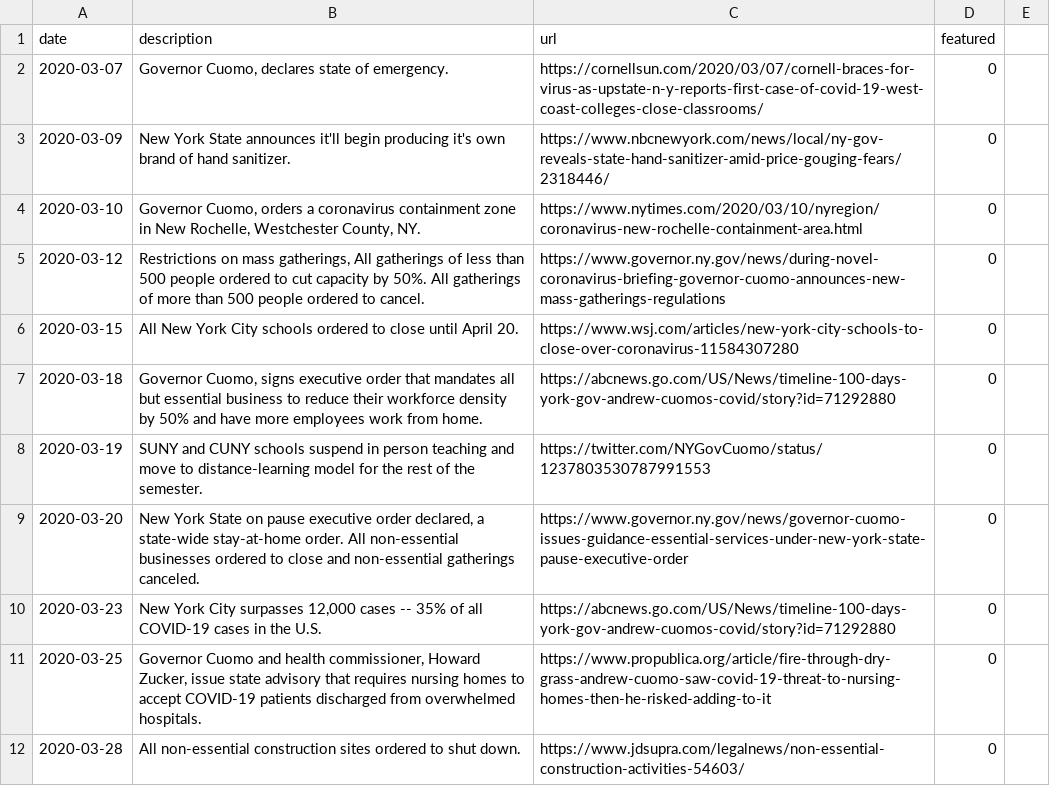
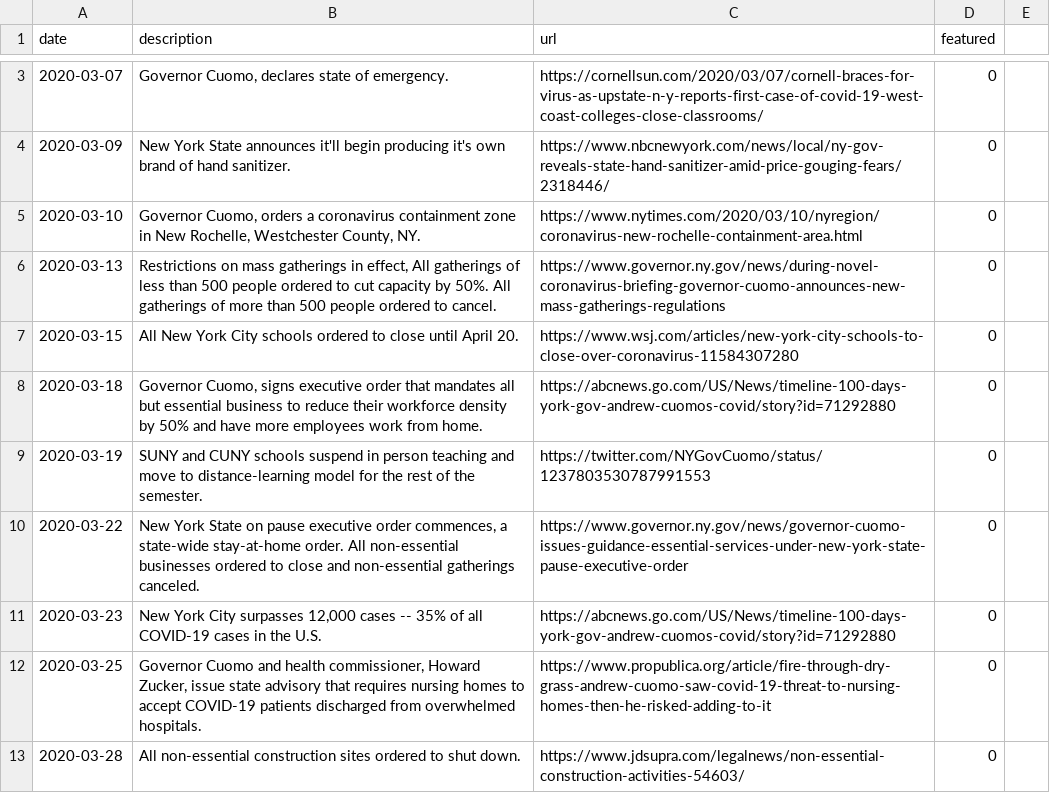
Before and after one commit to comparecitycrime/comparecitycrime, a CSV file: newyork/newyork_covid_events.csv, drawn as a sheet; only a part is shown, gaps mark what is left out; the diff covers the shown part only.

```diff
--- a/newyork/newyork_covid_events.csv
+++ b/newyork/newyork_covid_events.csv
@@ -4,3 +5,3 @@ date,description,url,featured
 2020-03-10,"Governor Cuomo, orders a coronavirus containment zone in New Rochelle, Westchester County, NY.",https://www.nytimes.com/2020/03/10/nyregion/coronavirus-new-rochelle-containment-area.html,0
-2020-03-12,"Restrictions on mass gatherings, All gatherings of less than 500 people ordered to cut capacity by 50%. All gatherings of more than 500 people ordered to cancel.",https://www.governor.ny.gov/news/during-novel-coronavirus-briefing-governor-cuomo-announces-new-mass-gatherings-regulations,0
+2020-03-13,"Restrictions on mass gatherings in effect, All gatherings of less than 500 people ordered to cut capacity by 50%. All gatherings of more than 500 people ordered to cancel.",https://www.governor.ny.gov/news/during-novel-coronavirus-briefing-governor-cuomo-announces-new-mass-gatherings-regulations,0
 2020-03-15,"All New York City schools ordered to close until April 20.",https://www.wsj.com/articles/new-york-city-schools-to-close-over-coronavirus-11584307280,0
@@ -8,3 +9,3 @@ date,description,url,featured
 2020-03-19,"SUNY and CUNY schools suspend in person teaching and move to distance-learning model for the rest of the semester.",https://twitter.com/NYGovCuomo/status/1237803530787991553,0
-2020-03-20,"New York State on pause executive order declared, a state-wide stay-at-home order. All non-essential businesses ordered to close and non-essential gatherings canceled.",https://www.governor.ny.gov/news/governor-cuomo-issues-guidance-essential-services-under-new-york-state-pause-executive-order,0
+2020-03-22,"New York State on pause executive order commences, a state-wide stay-at-home order. All non-essential businesses ordered to close and non-essential gatherings canceled.",https://www.governor.ny.gov/news/governor-cuomo-issues-guidance-essential-services-under-new-york-state-pause-executive-order,0
 2020-03-23,"New York City surpasses 12,000 cases -- 35% of all COVID-19 cases in the U.S.",https://abcnews.go.com/US/News/timeline-100-days-york-gov-andrew-cuomos-covid/story?id=71292880,0
```
Also changed, not shown: 7 added rows, 1 removed row and 4 edited cells elsewhere in this file, newyork/newyork_lockdown_level.csv, 1 other file.
